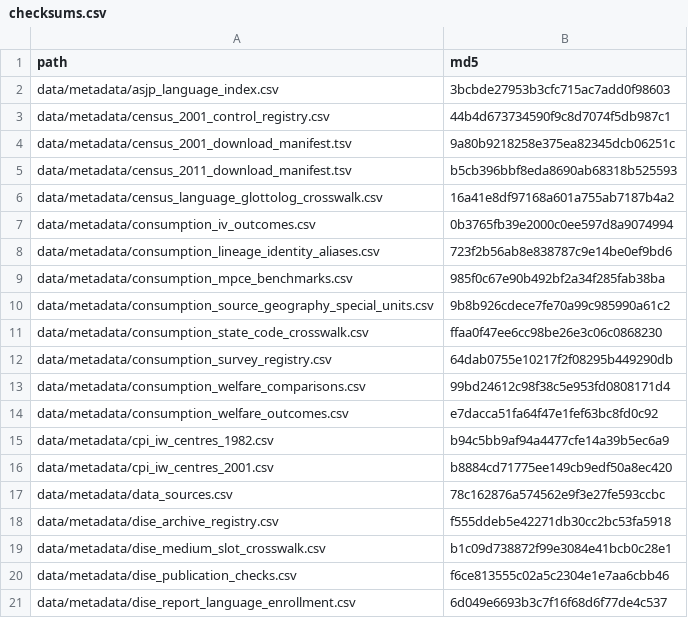
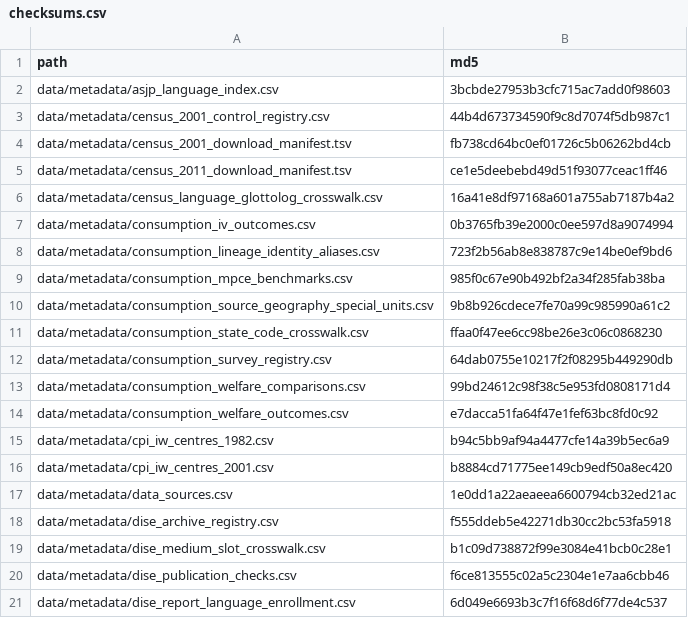
Before and after one commit to rishavbroy/emi-inequality-india, a CSV file: data/metadata/checksums.csv, drawn as a sheet; only a part is shown.

```diff
--- a/data/metadata/checksums.csv
+++ b/data/metadata/checksums.csv
@@ -3,4 +3,4 @@ data/metadata/asjp_language_index.csv,3bcbde27953b3cfc715ac7add0f98603
 data/metadata/census_2001_control_registry.csv,44b4d673734590f9c8d7074f5db987c1
-data/metadata/census_2001_download_manifest.tsv,9a80b9218258e375ea82345dcb06251c
-data/metadata/census_2011_download_manifest.tsv,b5cb396bbf8eda8690ab68318b525593
+data/metadata/census_2001_download_manifest.tsv,fb738cd64bc0ef01726c5b06262bd4cb
+data/metadata/census_2011_download_manifest.tsv,ce1e5deebebd49d51f93077ceac1ff46
 data/metadata/census_language_glottolog_crosswalk.csv,16a41e8df97168a601a755ab7187b4a2
@@ -16,3 +16,3 @@ data/metadata/cpi_iw_centres_1982.csv,b94c5bb9af94a4477cfe14a39b5ec6a9
 data/metadata/cpi_iw_centres_2001.csv,b8884cd71775ee149cb9edf50a8ec420
-data/metadata/data_sources.csv,78c162876a574562e9f3e27fe593ccbc
+data/metadata/data_sources.csv,1e0dd1a22aeaeea6600794cb32ed21ac
 data/metadata/dise_archive_registry.csv,f555ddeb5e42271db30cc2bc53fa5918
```
Also changed, not shown: data/metadata/data_sources.csv, 1 other file.
